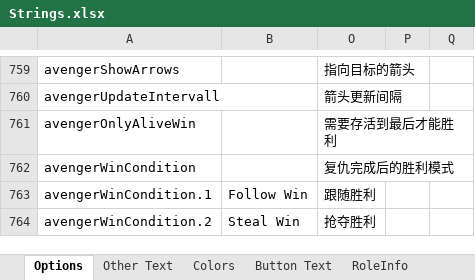
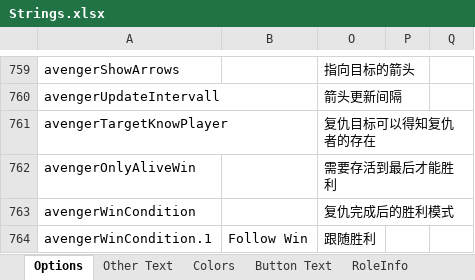
Before and after one commit to mxyx-club/TheOtherUs-Edited, an Excel workbook: Strings.xlsx, sheet Options, drawn as a sheet; only a part is shown, gaps mark what is left out; the shorter side is filled out with more unchanged rows; values as stored, in another font and other column widths than the file's, no borders; the diff names each change by its address in the sheet, - before the commit and + after, or states it on an @@ line.

```diff
--- a/Strings.xlsx (sheet Options)
+++ b/Strings.xlsx (sheet Options)
+row 761: avengerTargetKnowPlayer |  | 复仇目标可以得知复仇者的存在
```
Also changed, not shown: sheet Role Description, sheet Other Text, sheet RoleInfo, 18 other files.
